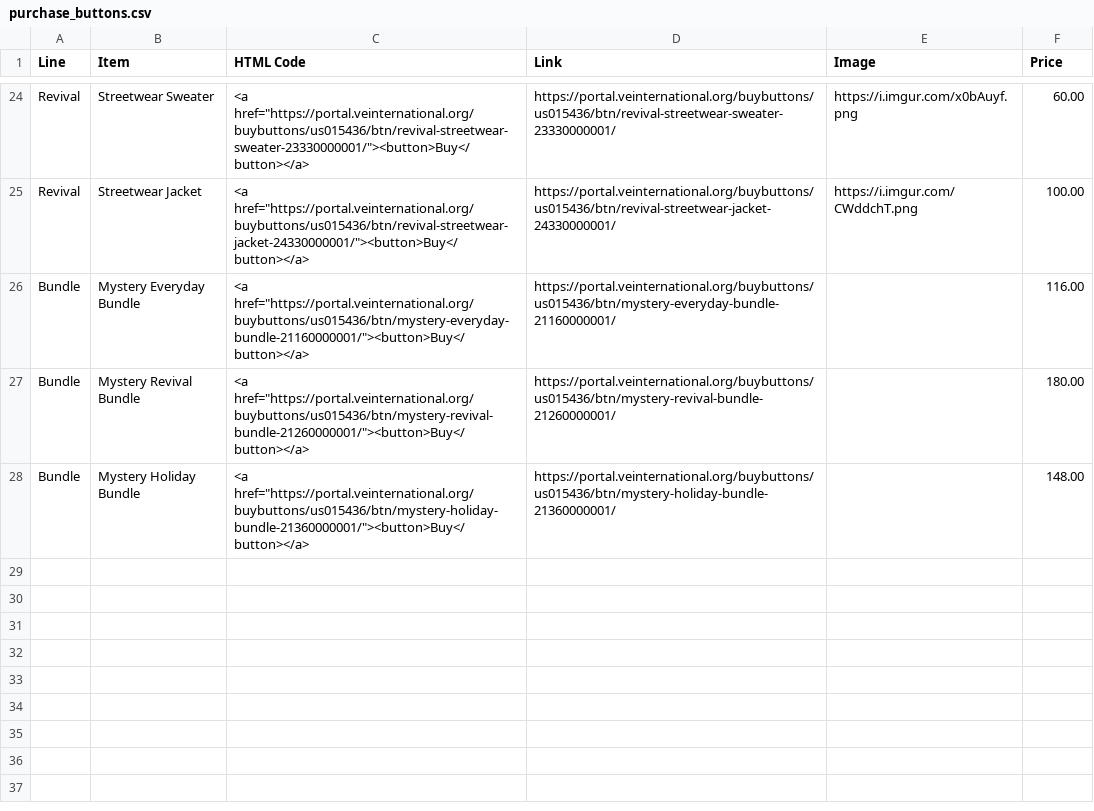
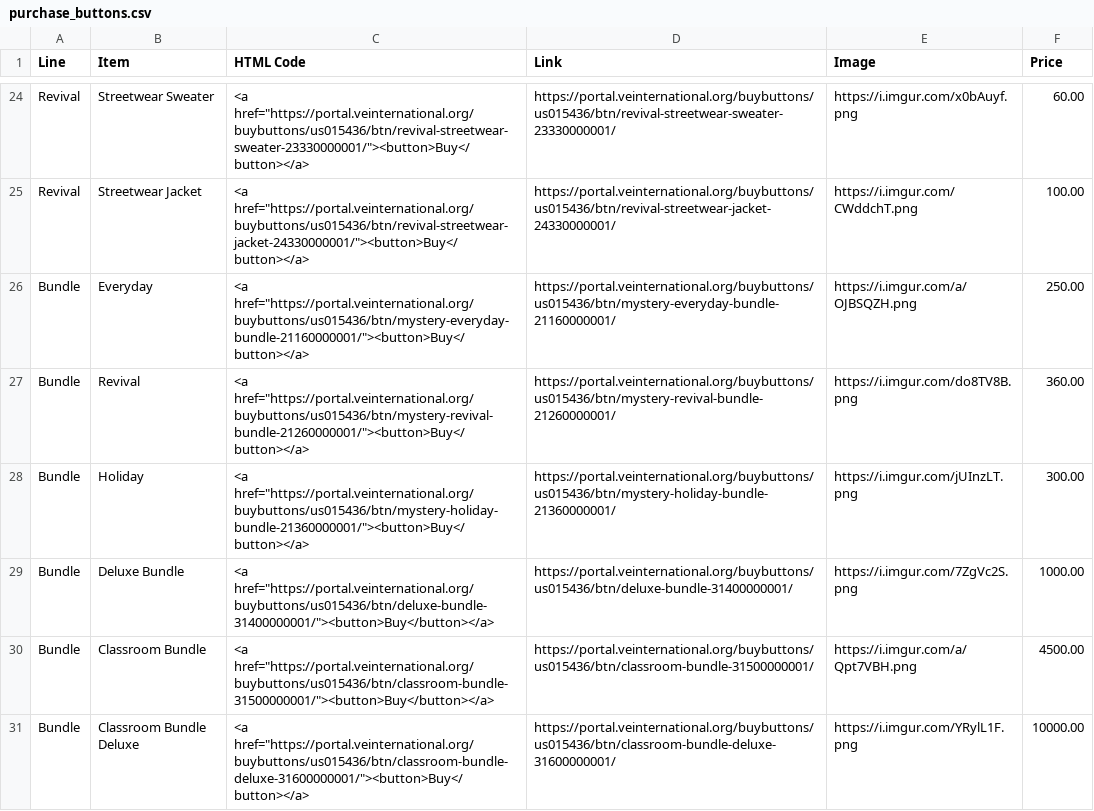
Before and after one commit to ganud/csv-generator-ve, a CSV file: purchase_buttons.csv, drawn as a sheet; only a part is shown, gaps mark what is left out.

```diff
--- a/purchase_buttons.csv
+++ b/purchase_buttons.csv
@@ -25,4 +25,7 @@ Revival,Streetwear Sweater,"<a href=""https://portal.veinternational.org/buybutt
 Revival,Streetwear Jacket,"<a href=""https://portal.veinternational.org/buybuttons/us015436/btn/revival-streetwear-jacket-24330000001/""><button>Buy</button></a>",https://portal.veinternational.org/buybuttons/us015436/btn/revival-streetwear-jacket-24330000001/,https://i.imgur.com/CWddchT.png,100.00
-Bundle,Mystery Everyday Bundle,"<a href=""https://portal.veinternational.org/buybuttons/us015436/btn/mystery-everyday-bundle-21160000001/""><button>Buy</button></a>",https://portal.veinternational.org/buybuttons/us015436/btn/mystery-everyday-bundle-21160000001/,,116.00
-Bundle,Mystery Revival Bundle,"<a href=""https://portal.veinternational.org/buybuttons/us015436/btn/mystery-revival-bundle-21260000001/""><button>Buy</button></a>",https://portal.veinternational.org/buybuttons/us015436/btn/mystery-revival-bundle-21260000001/,,180.00
-Bundle,Mystery Holiday Bundle,"<a href=""https://portal.veinternational.org/buybuttons/us015436/btn/mystery-holiday-bundle-21360000001/""><button>Buy</button></a>",https://portal.veinternational.org/buybuttons/us015436/btn/mystery-holiday-bundle-21360000001/,,148.00
+Bundle,Everyday,"<a href=""https://portal.veinternational.org/buybuttons/us015436/btn/mystery-everyday-bundle-21160000001/""><button>Buy</button></a>",https://portal.veinternational.org/buybuttons/us015436/btn/mystery-everyday-bundle-21160000001/,https://i.imgur.com/a/OJBSQZH.png,250.00
+Bundle,Revival,"<a href=""https://portal.veinternational.org/buybuttons/us015436/btn/mystery-revival-bundle-21260000001/""><button>Buy</button></a>",https://portal.veinternational.org/buybuttons/us015436/btn/mystery-revival-bundle-21260000001/,https://i.imgur.com/do8TV8B.png,360.00
+Bundle,Holiday,"<a href=""https://portal.veinternational.org/buybuttons/us015436/btn/mystery-holiday-bundle-21360000001/""><button>Buy</button></a>",https://portal.veinternational.org/buybuttons/us015436/btn/mystery-holiday-bundle-21360000001/,https://i.imgur.com/jUInzLT.png,300.00
+Bundle,Deluxe Bundle,"<a href=""https://portal.veinternational.org/buybuttons/us015436/btn/deluxe-bundle-31400000001/""><button>Buy</button></a>",https://portal.veinternational.org/buybuttons/us015436/btn/deluxe-bundle-31400000001/,https://i.imgur.com/7ZgVc2S.png,1000.00
+Bundle,Classroom Bundle,"<a href=""https://portal.veinternational.org/buybuttons/us015436/btn/classroom-bundle-31500000001/""><button>Buy</button></a>",https://portal.veinternational.org/buybuttons/us015436/btn/classroom-bundle-31500000001/,https://i.imgur.com/a/Qpt7VBH.png,4500.00
+Bundle,Classroom Bundle Deluxe,"<a href=""https://portal.veinternational.org/buybuttons/us015436/btn/classroom-bundle-deluxe-31600000001/""><button>Buy</button></a>",https://portal.veinternational.org/buybuttons/us015436/btn/classroom-bundle-deluxe-31600000001/,https://i.imgur.com/YRylL1F.png,10000.00
```
Also changed, not shown: catalog_products.csv, 1 other file.
